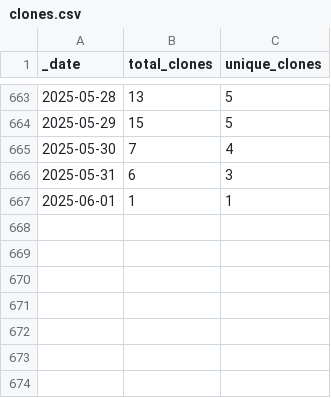
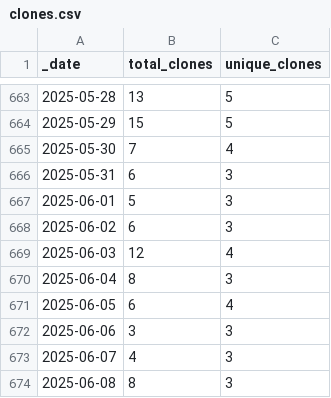
Before and after one commit to KajaBraz/ChatBox, a CSV file: traffic/clones.csv, drawn as a sheet; only a part is shown, gaps mark what is left out.

Commit message:
GitHub traffic

```diff
--- a/traffic/clones.csv
+++ b/traffic/clones.csv
@@ -666,2 +666,9 @@ _date,total_clones,unique_clones
 2025-05-31,6,3
-2025-06-01,1,1
+2025-06-01,5,3
+2025-06-02,6,3
+2025-06-03,12,4
+2025-06-04,8,3
+2025-06-05,6,4
+2025-06-06,3,3
+2025-06-07,4,3
+2025-06-08,8,3
```
Also changed, not shown: 1 other file.
